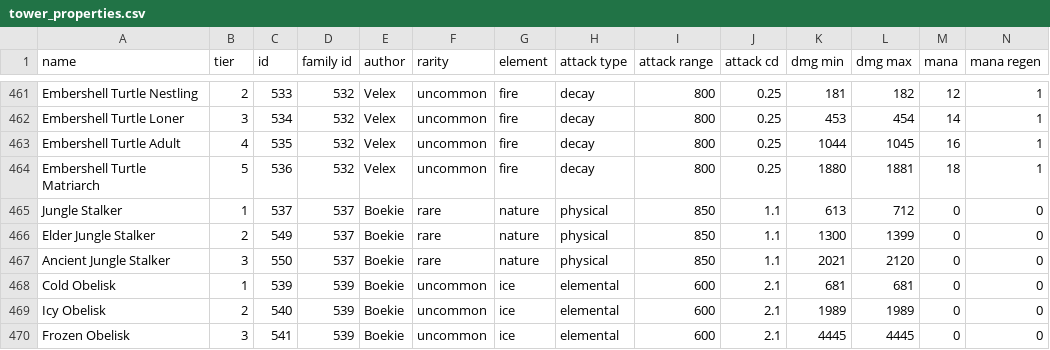
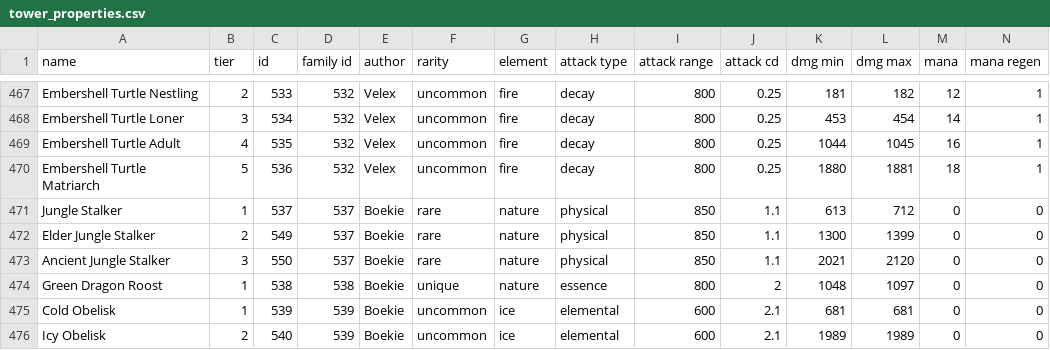
Before and after one commit to Praytic/youtd2, a CSV file: Data/tower_properties.csv, drawn as a sheet; only a part is shown, gaps mark what is left out; the shorter side is filled out with more unchanged rows; rows hold the shown columns only; the diff covers the shown part only; the diff names each change by its address in the sheet, - before the commit and + after, or states it on an @@ line.

Commit message:
Add unique tower scripts
Add Buff.get_remaining_duration()

```diff
--- a/Data/tower_properties.csv
+++ b/Data/tower_properties.csv
+row 474: Green Dragon Roost | 1 | 538 | 538 | Boekie | unique | nature | essence | 800 | 2 | 1048 | 1097 | 0 | 0
```
Also changed, not shown: 6 added rows elsewhere in this file, Data/towers_without_script.csv, 8 other files.
